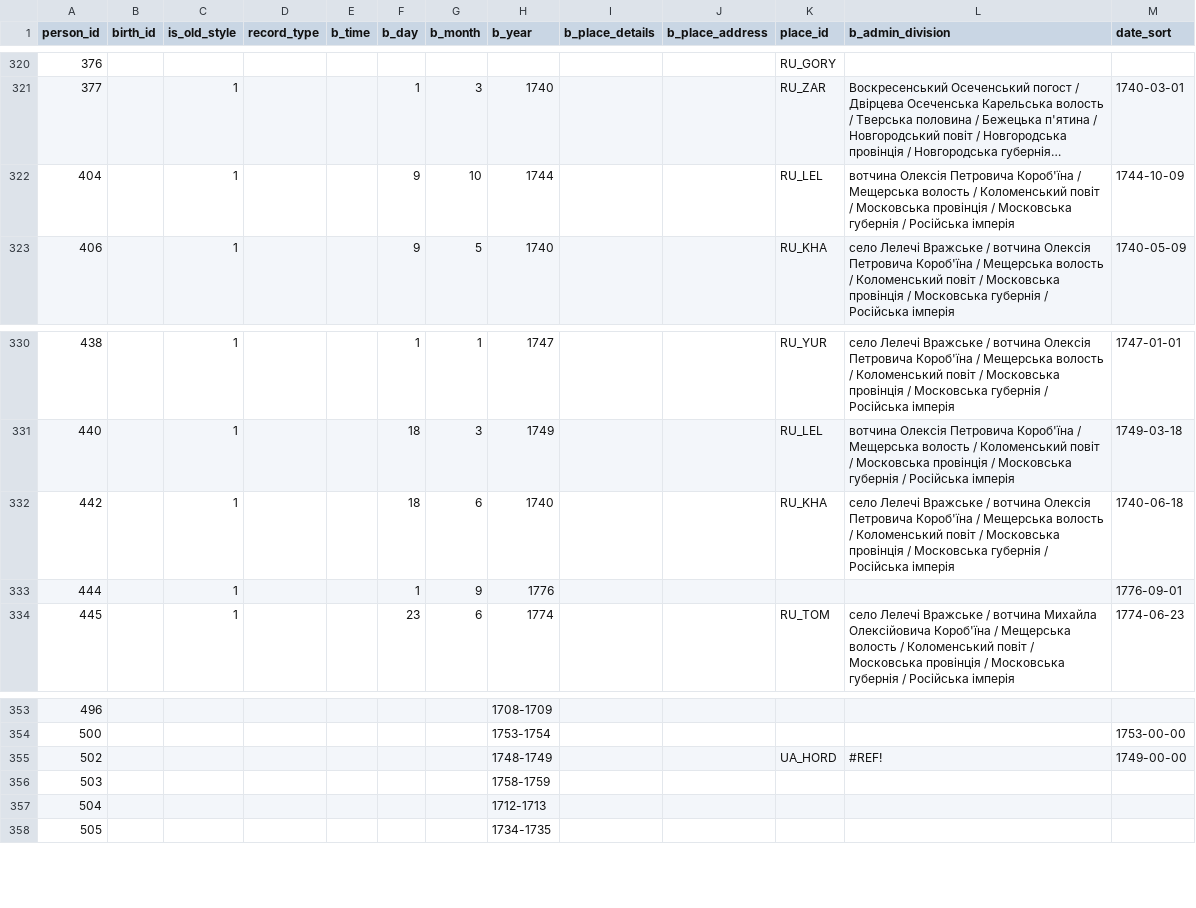
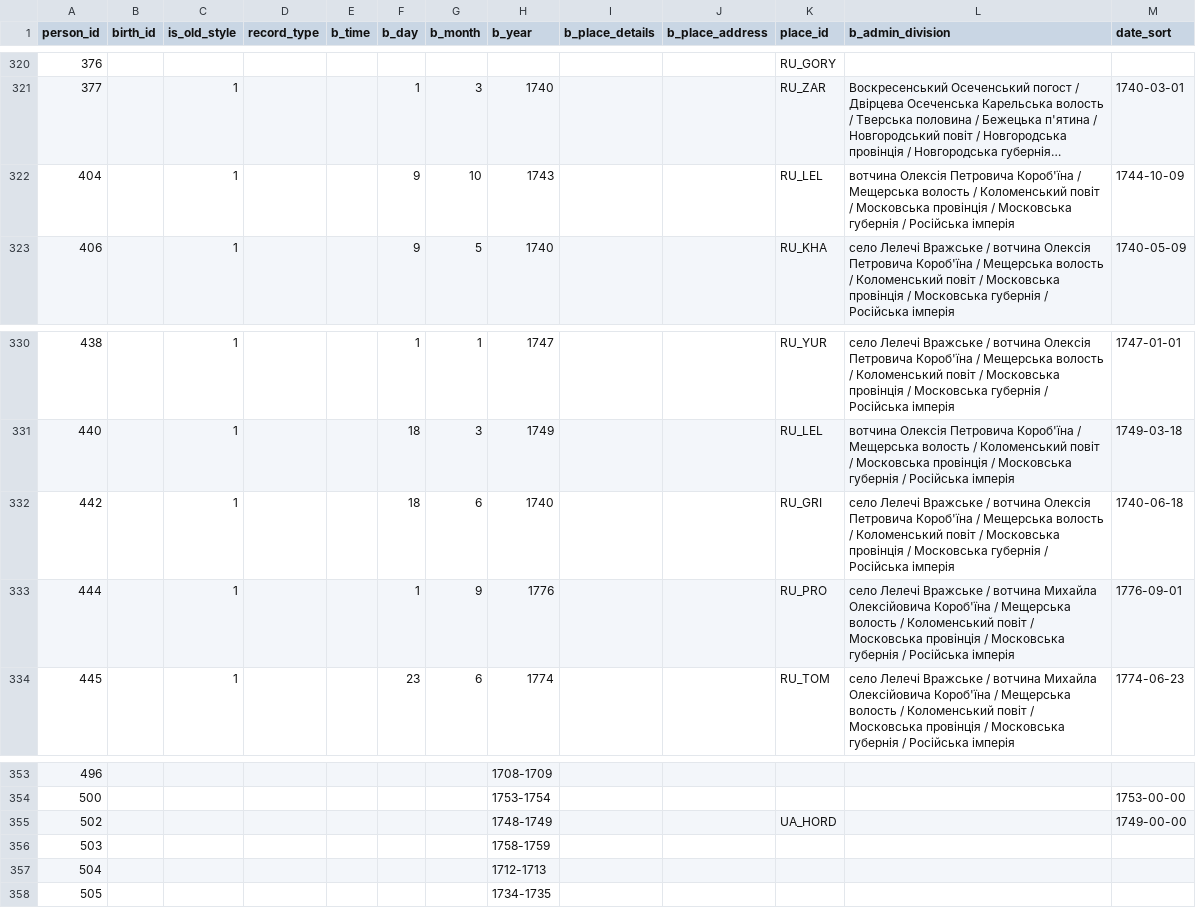
Before and after one commit to John7794/geneo, a CSV file: data/db/uk/birth.csv, drawn as a sheet; only a part is shown, gaps mark what is left out; long unchanged cells end in …; the diff names each change by its address in the sheet, - before the commit and + after, or states it on an @@ line.

```diff
--- a/data/db/uk/birth.csv
+++ b/data/db/uk/birth.csv
-H322 (b_year): 1744
+H322 (b_year): 1743
-K332 (place_id): RU_KHA
+K332 (place_id): RU_GRI
-K333 (place_id): (empty)
+K333 (place_id): RU_PRO
-L333 (b_admin_division): (empty)
+L333 (b_admin_division): село Лелечі Вражське / вотчина Михайла Олексійовича Короб'їна / Мещерська волость / Коломенський повіт / Московська провінція / Московська губернія / Російська імперія
-L355 (b_admin_division): #REF!
+L355 (b_admin_division): (empty)
```
Also changed, not shown: data/db/uk/basic.csv, 4 other files.
